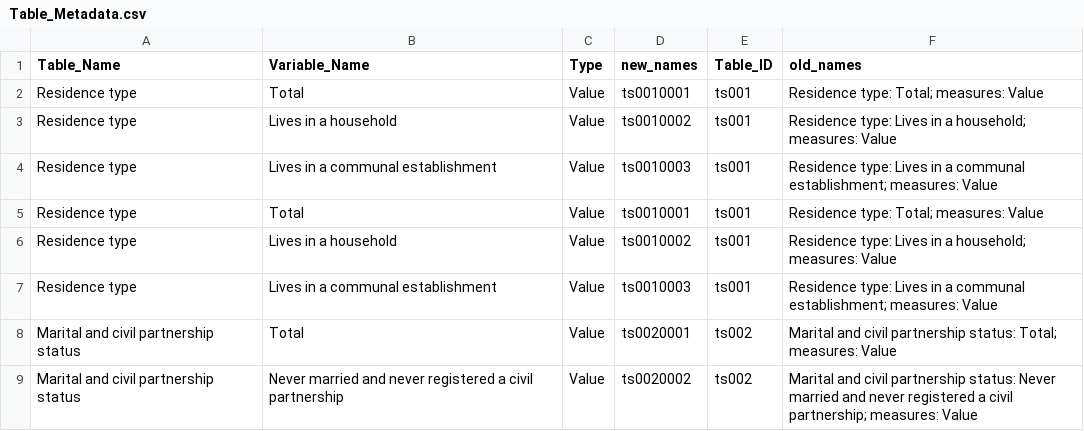
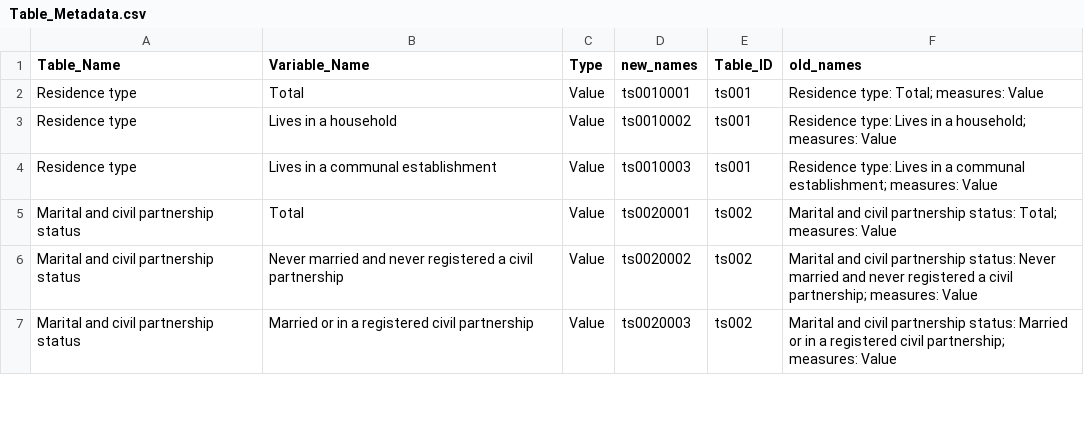
Before and after one commit to alexsingleton/Census_2021_Output_Areas, a CSV file: Table_Metadata.csv, drawn as a sheet; only a part is shown; the shorter side is filled out with more unchanged rows; the diff names each change by its address in the sheet, - before the commit and + after, or states it on an @@ line.

Commit message:
Update Table_Metadata.csv
update

```diff
--- a/Table_Metadata.csv
+++ b/Table_Metadata.csv
-row 5: Residence type | Total | Value | ts0010001 | ts001 | Residence type: Total; measures: Value
-row 6: Residence type | Lives in a household | Value | ts0010002 | ts001 | Residence type: Lives in a household; measures: Value
-row 7: Residence type | Lives in a communal establishment | Value | ts0010003 | ts001 | Residence type: Lives in a communal establishment; measures: Value
```
